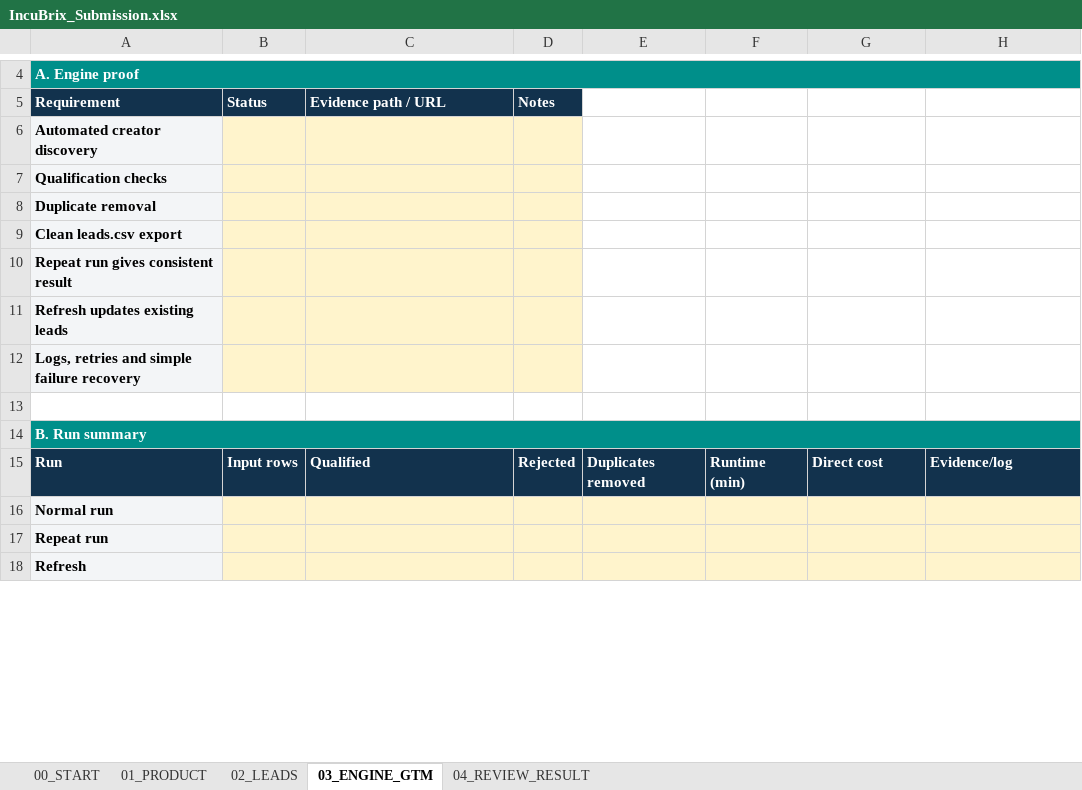
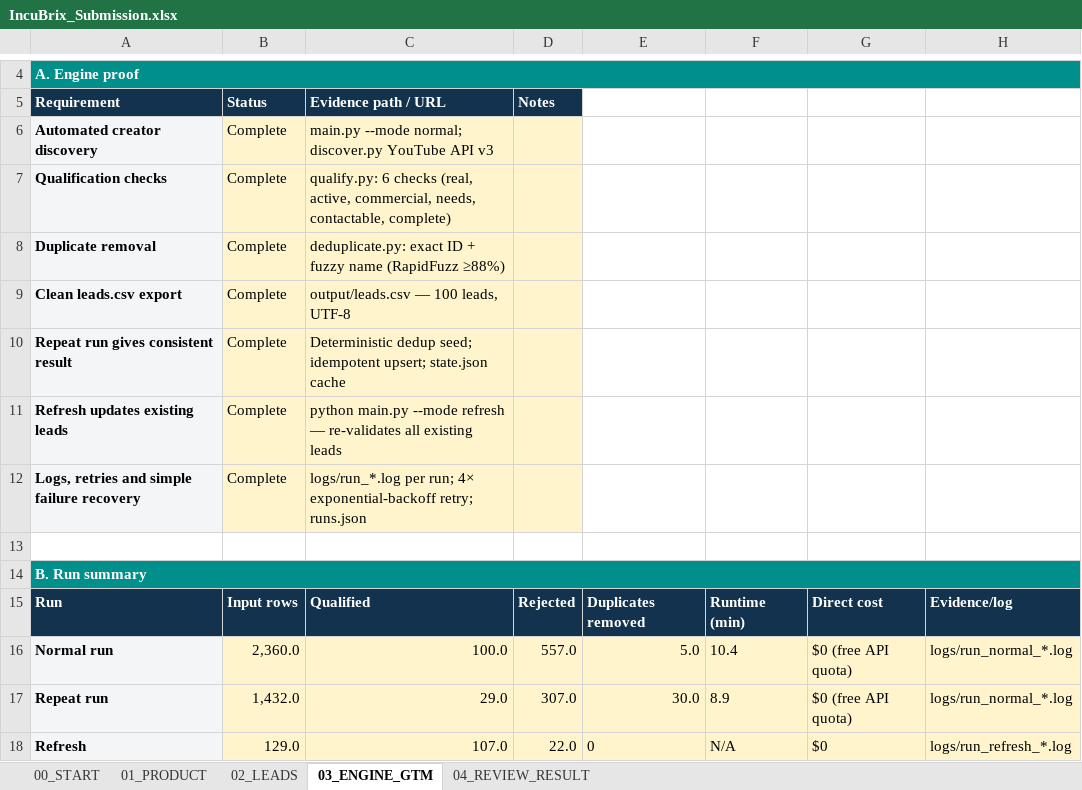
Before and after one commit to venkatvishaal/GROWTH_INCUBRIX, an Excel workbook: output/IncuBrix_Submission.xlsx, sheet 03_ENGINE_GTM, drawn as a sheet; only a part is shown, gaps mark what is left out; values as stored, in another font and other column widths than the file's, no borders; the diff covers the shown part only; the diff names each change by its address in the sheet, - before the commit and + after, or states it on an @@ line.

Commit message:
Populate all workbook tabs with complete data and leads

```diff
--- a/output/IncuBrix_Submission.xlsx (sheet 03_ENGINE_GTM)
+++ b/output/IncuBrix_Submission.xlsx (sheet 03_ENGINE_GTM)
-B6:B12 (Status): (empty)
+B6:B12 (Status): Complete
-C6 (Evidence path / URL): (empty)
+C6 (Evidence path / URL): main.py --mode normal; discover.py YouTube API v3
-C7 (Evidence path / URL): (empty)
+C7 (Evidence path / URL): qualify.py: 6 checks (real, active, commercial, needs, contactable, complete)
-C8 (Evidence path / URL): (empty)
+C8 (Evidence path / URL): deduplicate.py: exact ID + fuzzy name (RapidFuzz ≥88%)
-C9 (Evidence path / URL): (empty)
+C9 (Evidence path / URL): output/leads.csv — 100 leads, UTF-8
-C10 (Evidence path / URL): (empty)
+C10 (Evidence path / URL): Deterministic dedup seed; idempotent upsert; state.json cache
-C11 (Evidence path / URL): (empty)
+C11 (Evidence path / URL): python main.py --mode refresh — re-validates all existing leads
-C12 (Evidence path / URL): (empty)
+C12 (Evidence path / URL): logs/run_*.log per run; 4× exponential-backoff retry; runs.json
-B16 (Status): (empty)
+B16 (Status): 2,360.0
-C16 (Evidence path / URL): (empty)
+C16 (Evidence path / URL): 100.0
-D16 (Notes): (empty)
+D16 (Notes): 557.0
-E16: (empty)
+E16: 5.0
-F16: (empty)
+F16: 10.4
-G16:G17: (empty)
+G16:G17: $0 (free API quota)
-H16:H17: (empty)
+H16:H17: logs/run_normal_*.log
-B17 (Status): (empty)
+B17 (Status): 1,432.0
-C17 (Evidence path / URL): (empty)
+C17 (Evidence path / URL): 29.0
-D17 (Notes): (empty)
+D17 (Notes): 307.0
-E17: (empty)
+E17: 30.0
-F17: (empty)
+F17: 8.9
-B18 (Status): (empty)
+B18 (Status): 129.0
-C18 (Evidence path / URL): (empty)
+C18 (Evidence path / URL): 107.0
-D18 (Notes): (empty)
+D18 (Notes): 22.0
-E18: (empty)
+E18: 0
-F18: (empty)
+F18: N/A
-G18: (empty)
+G18: $0
-H18: (empty)
+H18: logs/run_refresh_*.log
```
Also changed, not shown: 15 edited cells elsewhere in this sheet, sheet 02_LEADS, sheet 01_PRODUCT, sheet 00_START, 1 other file.
